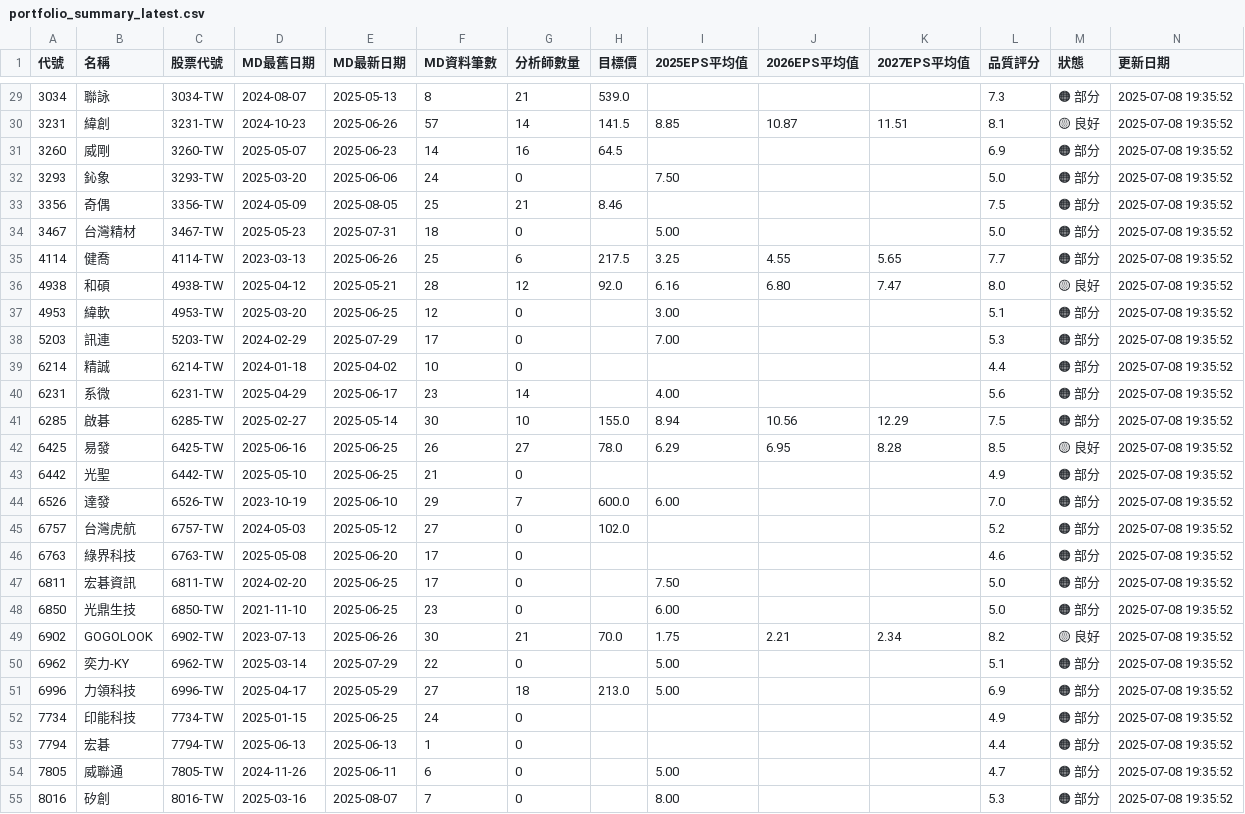
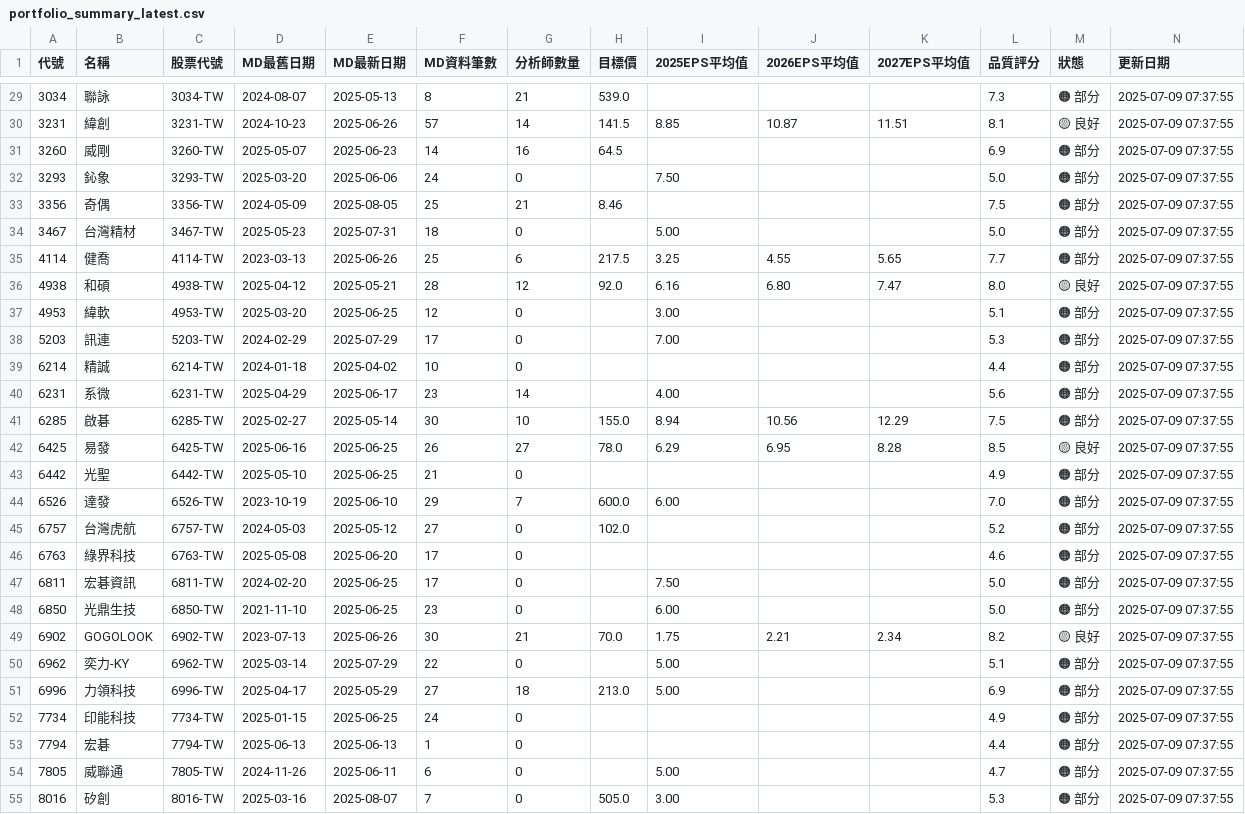
Before and after one commit to wenchiehlee/GoogleSearch, a CSV file: data/reports/portfolio_summary_latest.csv, drawn as a sheet; only a part is shown, gaps mark what is left out; the diff covers the shown part only.

```diff
--- a/data/reports/portfolio_summary_latest.csv
+++ b/data/reports/portfolio_summary_latest.csv
@@ -29,27 +29,27 @@
-3034,聯詠,3034-TW,2024-08-07,2025-05-13,8,21,539.0,,,,7.3,🟠 部分,2025-07-08 19:35:52
-3231,緯創,3231-TW,2024-10-23,2025-06-26,57,14,141.5,8.85,10.87,11.51,8.1,🟡 良好,2025-07-08 19:35:52
-3260,威剛,3260-TW,2025-05-07,2025-06-23,14,16,64.5,,,,6.9,🟠 部分,2025-07-08 19:35:52
-3293,鈊象,3293-TW,2025-03-20,2025-06-06,24,0,,7.50,,,5.0,🟠 部分,2025-07-08 19:35:52
-3356,奇偶,3356-TW,2024-05-09,2025-08-05,25,21,8.46,,,,7.5,🟠 部分,2025-07-08 19:35:52
-3467,台灣精材,3467-TW,2025-05-23,2025-07-31,18,0,,5.00,,,5.0,🟠 部分,2025-07-08 19:35:52
-4114,健喬,4114-TW,2023-03-13,2025-06-26,25,6,217.5,3.25,4.55,5.65,7.7,🟠 部分,2025-07-08 19:35:52
-4938,和碩,4938-TW,2025-04-12,2025-05-21,28,12,92.0,6.16,6.80,7.47,8.0,🟡 良好,2025-07-08 19:35:52
-4953,緯軟,4953-TW,2025-03-20,2025-06-25,12,0,,3.00,,,5.1,🟠 部分,2025-07-08 19:35:52
-5203,訊連,5203-TW,2024-02-29,2025-07-29,17,0,,7.00,,,5.3,🟠 部分,2025-07-08 19:35:52
-6214,精誠,6214-TW,2024-01-18,2025-04-02,10,0,,,,,4.4,🟠 部分,2025-07-08 19:35:52
-6231,系微,6231-TW,2025-04-29,2025-06-17,23,14,,4.00,,,5.6,🟠 部分,2025-07-08 19:35:52
-6285,啟碁,6285-TW,2025-02-27,2025-05-14,30,10,155.0,8.94,10.56,12.29,7.5,🟠 部分,2025-07-08 19:35:52
-6425,易發,6425-TW,2025-06-16,2025-06-25,26,27,78.0,6.29,6.95,8.28,8.5,🟡 良好,2025-07-08 19:35:52
-6442,光聖,6442-TW,2025-05-10,2025-06-25,21,0,,,,,4.9,🟠 部分,2025-07-08 19:35:52
-6526,達發,6526-TW,2023-10-19,2025-06-10,29,7,600.0,6.00,,,7.0,🟠 部分,2025-07-08 19:35:52
-6757,台灣虎航,6757-TW,2024-05-03,2025-05-12,27,0,102.0,,,,5.2,🟠 部分,2025-07-08 19:35:52
-6763,綠界科技,6763-TW,2025-05-08,2025-06-20,17,0,,,,,4.6,🟠 部分,2025-07-08 19:35:52
-6811,宏碁資訊,6811-TW,2024-02-20,2025-06-25,17,0,,7.50,,,5.0,🟠 部分,2025-07-08 19:35:52
-6850,光鼎生技,6850-TW,2021-11-10,2025-06-25,23,0,,6.00,,,5.0,🟠 部分,2025-07-08 19:35:52
-6902,GOGOLOOK,6902-TW,2023-07-13,2025-06-26,30,21,70.0,1.75,2.21,2.34,8.2,🟡 良好,2025-07-08 19:35:52
-6962,奕力-KY,6962-TW,2025-03-14,2025-07-29,22,0,,5.00,,,5.1,🟠 部分,2025-07-08 19:35:52
-6996,力領科技,6996-TW,2025-04-17,2025-05-29,27,18,213.0,5.00,,,6.9,🟠 部分,2025-07-08 19:35:52
-7734,印能科技,7734-TW,2025-01-15,2025-06-25,24,0,,,,,4.9,🟠 部分,2025-07-08 19:35:52
-7794,宏碁,7794-TW,2025-06-13,2025-06-13,1,0,,,,,4.4,🟠 部分,2025-07-08 19:35:52
-7805,威聯通,7805-TW,2024-11-26,2025-06-11,6,0,,5.00,,,4.7,🟠 部分,2025-07-08 19:35:52
-8016,矽創,8016-TW,2025-03-16,2025-08-07,7,0,,8.00,,,5.3,🟠 部分,2025-07-08 19:35:52
+3034,聯詠,3034-TW,2024-08-07,2025-05-13,8,21,539.0,,,,7.3,🟠 部分,2025-07-09 07:37:55
+3231,緯創,3231-TW,2024-10-23,2025-06-26,57,14,141.5,8.85,10.87,11.51,8.1,🟡 良好,2025-07-09 07:37:55
+3260,威剛,3260-TW,2025-05-07,2025-06-23,14,16,64.5,,,,6.9,🟠 部分,2025-07-09 07:37:55
+3293,鈊象,3293-TW,2025-03-20,2025-06-06,24,0,,7.50,,,5.0,🟠 部分,2025-07-09 07:37:55
+3356,奇偶,3356-TW,2024-05-09,2025-08-05,25,21,8.46,,,,7.5,🟠 部分,2025-07-09 07:37:55
+3467,台灣精材,3467-TW,2025-05-23,2025-07-31,18,0,,5.00,,,5.0,🟠 部分,2025-07-09 07:37:55
+4114,健喬,4114-TW,2023-03-13,2025-06-26,25,6,217.5,3.25,4.55,5.65,7.7,🟠 部分,2025-07-09 07:37:55
+4938,和碩,4938-TW,2025-04-12,2025-05-21,28,12,92.0,6.16,6.80,7.47,8.0,🟡 良好,2025-07-09 07:37:55
+4953,緯軟,4953-TW,2025-03-20,2025-06-25,12,0,,3.00,,,5.1,🟠 部分,2025-07-09 07:37:55
+5203,訊連,5203-TW,2024-02-29,2025-07-29,17,0,,7.00,,,5.3,🟠 部分,2025-07-09 07:37:55
+6214,精誠,6214-TW,2024-01-18,2025-04-02,10,0,,,,,4.4,🟠 部分,2025-07-09 07:37:55
+6231,系微,6231-TW,2025-04-29,2025-06-17,23,14,,4.00,,,5.6,🟠 部分,2025-07-09 07:37:55
+6285,啟碁,6285-TW,2025-02-27,2025-05-14,30,10,155.0,8.94,10.56,12.29,7.5,🟠 部分,2025-07-09 07:37:55
+6425,易發,6425-TW,2025-06-16,2025-06-25,26,27,78.0,6.29,6.95,8.28,8.5,🟡 良好,2025-07-09 07:37:55
+6442,光聖,6442-TW,2025-05-10,2025-06-25,21,0,,,,,4.9,🟠 部分,2025-07-09 07:37:55
+6526,達發,6526-TW,2023-10-19,2025-06-10,29,7,600.0,6.00,,,7.0,🟠 部分,2025-07-09 07:37:55
+6757,台灣虎航,6757-TW,2024-05-03,2025-05-12,27,0,102.0,,,,5.2,🟠 部分,2025-07-09 07:37:55
+6763,綠界科技,6763-TW,2025-05-08,2025-06-20,17,0,,,,,4.6,🟠 部分,2025-07-09 07:37:55
+6811,宏碁資訊,6811-TW,2024-02-20,2025-06-25,17,0,,7.50,,,5.0,🟠 部分,2025-07-09 07:37:55
+6850,光鼎生技,6850-TW,2021-11-10,2025-06-25,23,0,,6.00,,,5.0,🟠 部分,2025-07-09 07:37:55
+6902,GOGOLOOK,6902-TW,2023-07-13,2025-06-26,30,21,70.0,1.75,2.21,2.34,8.2,🟡 良好,2025-07-09 07:37:55
+6962,奕力-KY,6962-TW,2025-03-14,2025-07-29,22,0,,5.00,,,5.1,🟠 部分,2025-07-09 07:37:55
+6996,力領科技,6996-TW,2025-04-17,2025-05-29,27,18,213.0,5.00,,,6.9,🟠 部分,2025-07-09 07:37:55
+7734,印能科技,7734-TW,2025-01-15,2025-06-25,24,0,,,,,4.9,🟠 部分,2025-07-09 07:37:55
+7794,宏碁,7794-TW,2025-06-13,2025-06-13,1,0,,,,,4.4,🟠 部分,2025-07-09 07:37:55
+7805,威聯通,7805-TW,2024-11-26,2025-06-11,6,0,,5.00,,,4.7,🟠 部分,2025-07-09 07:37:55
+8016,矽創,8016-TW,2025-03-16,2025-08-07,7,0,505.0,3.00,,,5.3,🟠 部分,2025-07-09 07:37:55
```
Also changed, not shown: 42 edited cells elsewhere in this file, data/reports/detailed_report_latest.csv, data/reports/validation_summary_latest.csv, 5 other files.
